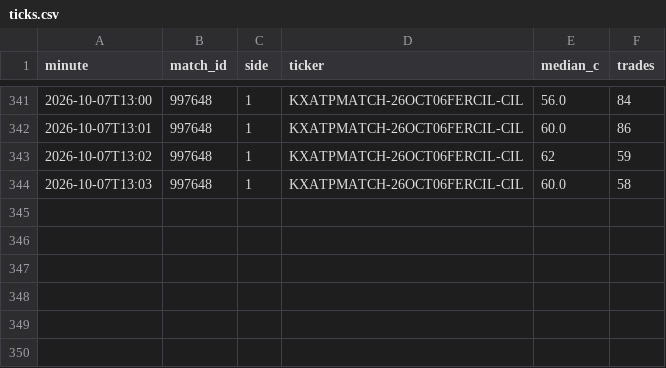
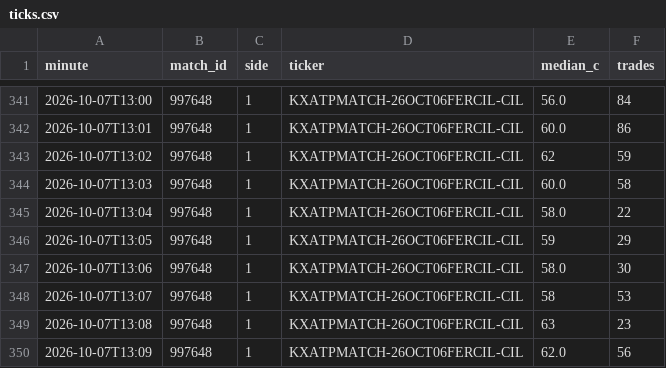
Before and after one commit to Teemotaij/KalshiWatch, a CSV file: ticks.csv, drawn as a sheet; only a part is shown, gaps mark what is left out.

```diff
--- a/ticks.csv
+++ b/ticks.csv
@@ -344 +344,7 @@ minute,match_id,side,ticker,median_c,trades
 2026-10-07T13:03,997648,1,KXATPMATCH-26OCT06FERCIL-CIL,60.0,58
+2026-10-07T13:04,997648,1,KXATPMATCH-26OCT06FERCIL-CIL,58.0,22
+2026-10-07T13:05,997648,1,KXATPMATCH-26OCT06FERCIL-CIL,59,29
+2026-10-07T13:06,997648,1,KXATPMATCH-26OCT06FERCIL-CIL,58.0,30
+2026-10-07T13:07,997648,1,KXATPMATCH-26OCT06FERCIL-CIL,58,53
+2026-10-07T13:08,997648,1,KXATPMATCH-26OCT06FERCIL-CIL,63,23
+2026-10-07T13:09,997648,1,KXATPMATCH-26OCT06FERCIL-CIL,62.0,56
```
Also changed, not shown: 1 other file.
